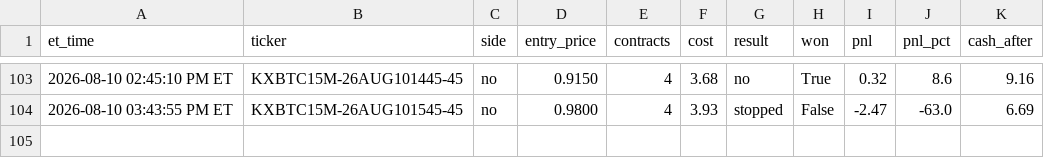
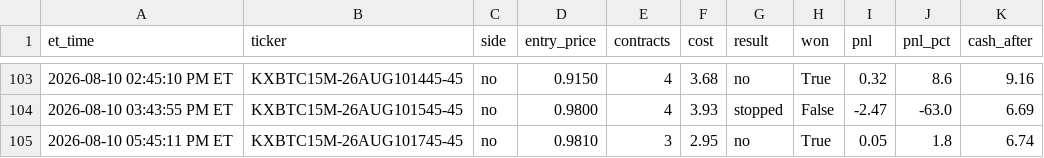
Before and after one commit to nitinjakka/nitinjakka, a CSV file: kalshi_paper_log.csv, drawn as a sheet; only a part is shown, gaps mark what is left out.

```diff
--- a/kalshi_paper_log.csv
+++ b/kalshi_paper_log.csv
@@ -104 +104,2 @@ et_time,ticker,side,entry_price,contracts,cost,result,won,pnl,pnl_pct,cash_after
 2026-08-10 03:43:55 PM ET,KXBTC15M-26AUG101545-45,no,0.9800,4,3.93,stopped,False,-2.47,-63.0,6.69
+2026-08-10 05:45:11 PM ET,KXBTC15M-26AUG101745-45,no,0.9810,3,2.95,no,True,0.05,1.8,6.74
```
Also changed, not shown: kalshi_live_log.csv, 4 other files.
